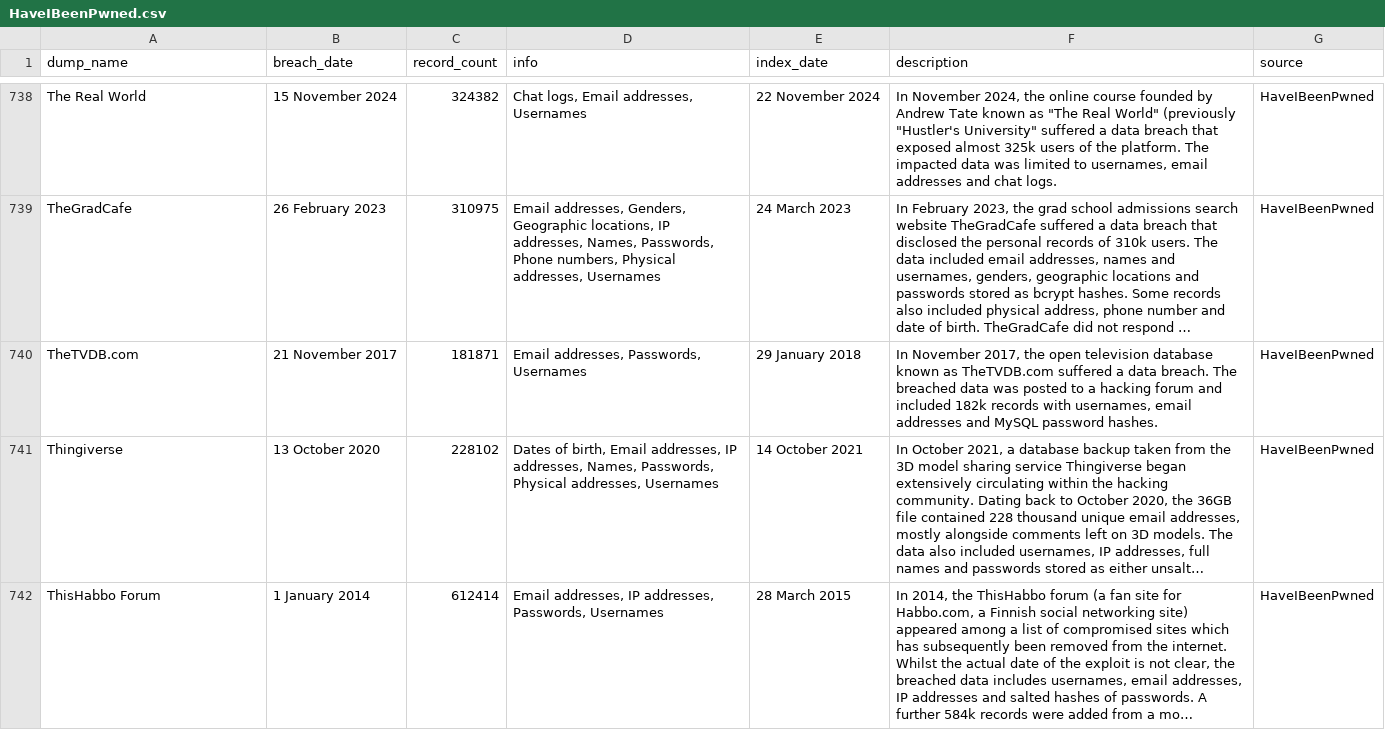
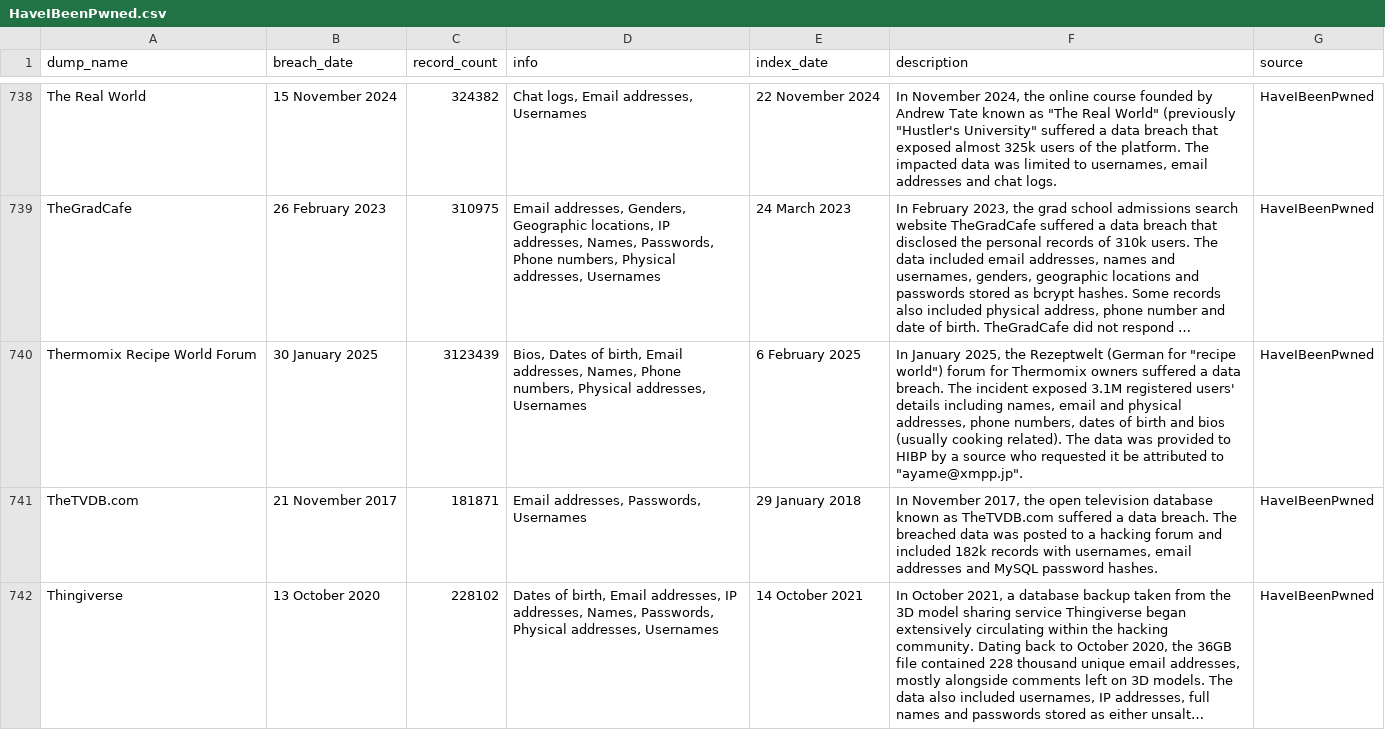
Before and after one commit to notdls/known-breaches, a CSV file: datasets/HaveIBeenPwned.csv, drawn as a sheet; only a part is shown, gaps mark what is left out; the shorter side is filled out with more unchanged rows; long unchanged cells end in …; the diff names each change by its address in the sheet, - before the commit and + after, or states it on an @@ line.

Commit message:
Dataset Update 02/08/25

```diff
--- a/datasets/HaveIBeenPwned.csv
+++ b/datasets/HaveIBeenPwned.csv
+row 740: Thermomix Recipe World Forum | 30 January 2025 | 3123439 | Bios, Dates of birth, Email addresses, Names, Phone numbers, Physical addresses, Usernames | 6 February 2025 | In January 2025, the Rezeptwelt (German for "recipe world") forum for Thermomix owners suffered a data breach. The incident exposed 3.1M registered users' details including names, email and physical addresses, phone numbers, dates of birth and bios (usually cooking related). The data was provided to HIBP by a source who requested it be attributed to "ayame@xmpp.jp". | HaveIBeenPwned
```
Also changed, not shown: 5 other files.
